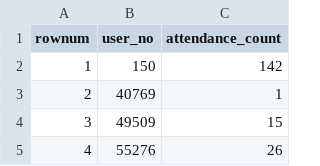
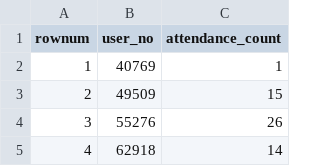
Before and after one commit to julyuniverse/payment-pattern, a CSV file: 어린이날_결제_기존_고객_1년간_출석_일수.csv, drawn as a sheet; only a part is shown; the shorter side is filled out with more unchanged rows; removed rows and columns are numbered as before the commit, all else as after; the diff names each change by its address in the sheet, - before the commit and + after, or states it on an @@ line.

```diff
--- a/어린이날_결제_기존_고객_1년간_출석_일수.csv
+++ b/어린이날_결제_기존_고객_1년간_출석_일수.csv
-row 2: 1 | 150 | 142
@@ column A (rownum) renumbered from row 2 down @@
```
Also changed, not shown: 어린이날_결제_기존_고객_1년간_학습_데이터.csv, 7 other files.
